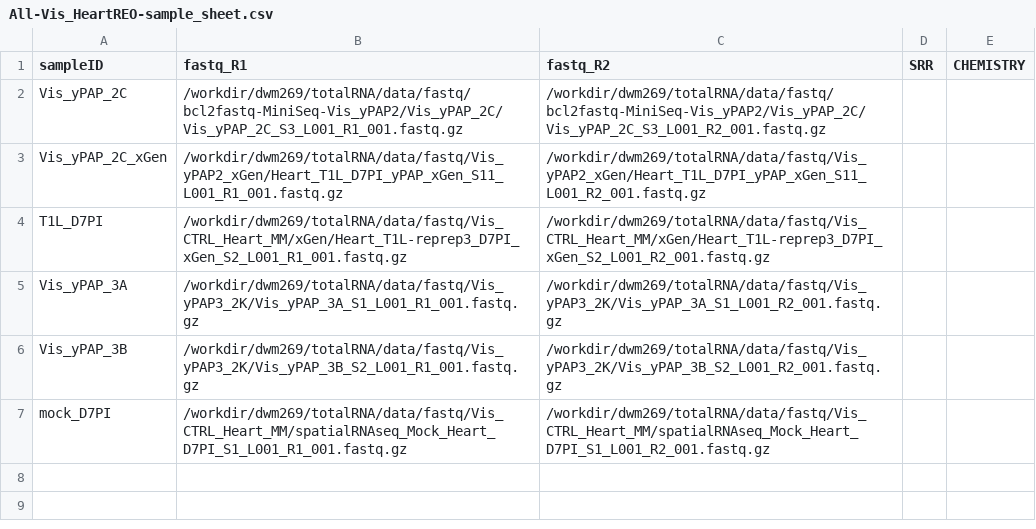
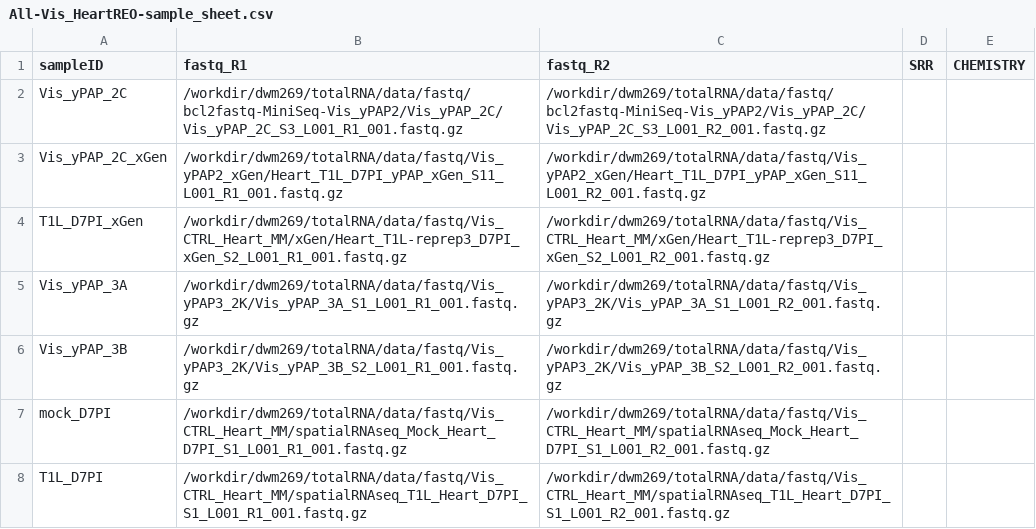
Before and after one commit to mckellardw/DWM_utils, a CSV file: sample_sheets/All-Vis_HeartREO-sample_sheet.csv, drawn as a sheet.

Commit message:
- Added colorblind_8 to mckolors - Sample sheet fixes

```diff
--- a/sample_sheets/All-Vis_HeartREO-sample_sheet.csv
+++ b/sample_sheets/All-Vis_HeartREO-sample_sheet.csv
@@ -3,3 +3,3 @@ Vis_yPAP_2C,/workdir/dwm269/totalRNA/data/fastq/bcl2fastq-MiniSeq-Vis_yPAP2/Vis_
 Vis_yPAP_2C_xGen,/workdir/dwm269/totalRNA/data/fastq/Vis_yPAP2_xGen/Heart_T1L_D7PI_yPAP_xGen_S11_L001_R1_001.fastq.gz,/workdir/dwm269/totalRNA/data/fastq/Vis_yPAP2_xGen/Heart_T1L_D7PI_yPAP_xGen_S11_L001_R2_001.fastq.gz,,
-T1L_D7PI,/workdir/dwm269/totalRNA/data/fastq/Vis_CTRL_Heart_MM/xGen/Heart_T1L-reprep3_D7PI_xGen_S2_L001_R1_001.fastq.gz,/workdir/dwm269/totalRNA/data/fastq/Vis_CTRL_Heart_MM/xGen/Heart_T1L-reprep3_D7PI_xGen_S2_L001_R2_001.fastq.gz,,
+T1L_D7PI_xGen,/workdir/dwm269/totalRNA/data/fastq/Vis_CTRL_Heart_MM/xGen/Heart_T1L-reprep3_D7PI_xGen_S2_L001_R1_001.fastq.gz,/workdir/dwm269/totalRNA/data/fastq/Vis_CTRL_Heart_MM/xGen/Heart_T1L-reprep3_D7PI_xGen_S2_L001_R2_001.fastq.gz,,
 Vis_yPAP_3A,/workdir/dwm269/totalRNA/data/fastq/Vis_yPAP3_2K/Vis_yPAP_3A_S1_L001_R1_001.fastq.gz,/workdir/dwm269/totalRNA/data/fastq/Vis_yPAP3_2K/Vis_yPAP_3A_S1_L001_R2_001.fastq.gz,,
@@ -7 +7,2 @@ Vis_yPAP_3B,/workdir/dwm269/totalRNA/data/fastq/Vis_yPAP3_2K/Vis_yPAP_3B_S2_L001
 mock_D7PI,/workdir/dwm269/totalRNA/data/fastq/Vis_CTRL_Heart_MM/spatialRNAseq_Mock_Heart_D7PI_S1_L001_R1_001.fastq.gz,/workdir/dwm269/totalRNA/data/fastq/Vis_CTRL_Heart_MM/spatialRNAseq_Mock_Heart_D7PI_S1_L001_R2_001.fastq.gz,,
+T1L_D7PI,/workdir/dwm269/totalRNA/data/fastq/Vis_CTRL_Heart_MM/spatialRNAseq_T1L_Heart_D7PI_S1_L001_R1_001.fastq.gz,/workdir/dwm269/totalRNA/data/fastq/Vis_CTRL_Heart_MM/spatialRNAseq_T1L_Heart_D7PI_S1_L001_R2_001.fastq.gz,,
```
Also changed, not shown: plotting_utils/McKolors_v1.csv, 1 other file.
